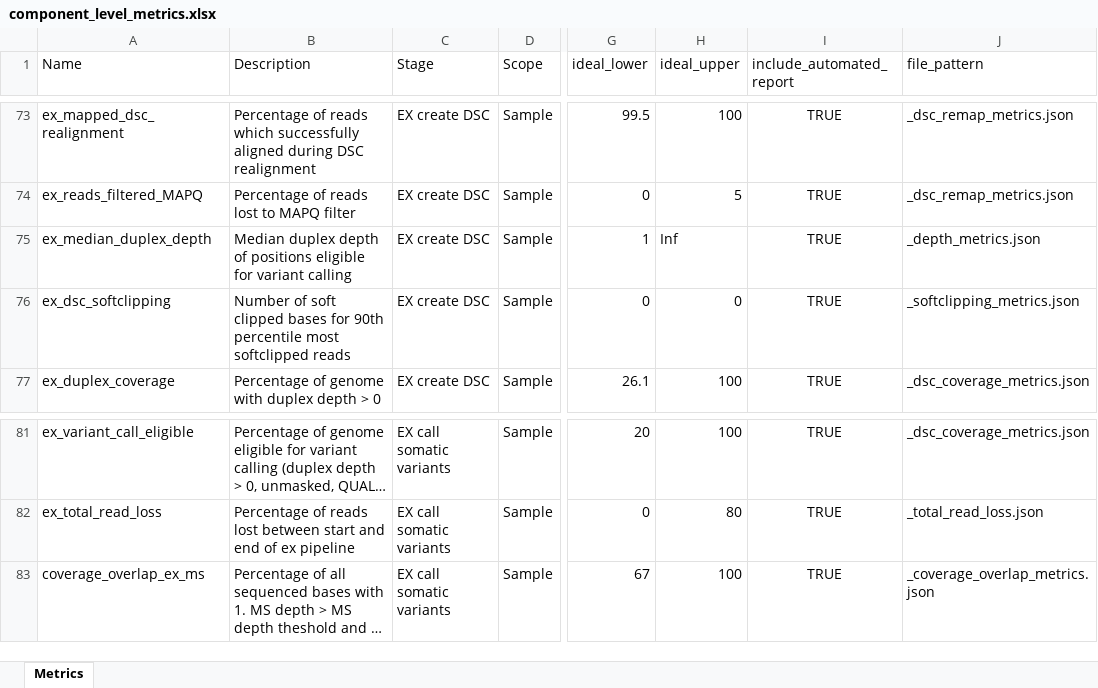
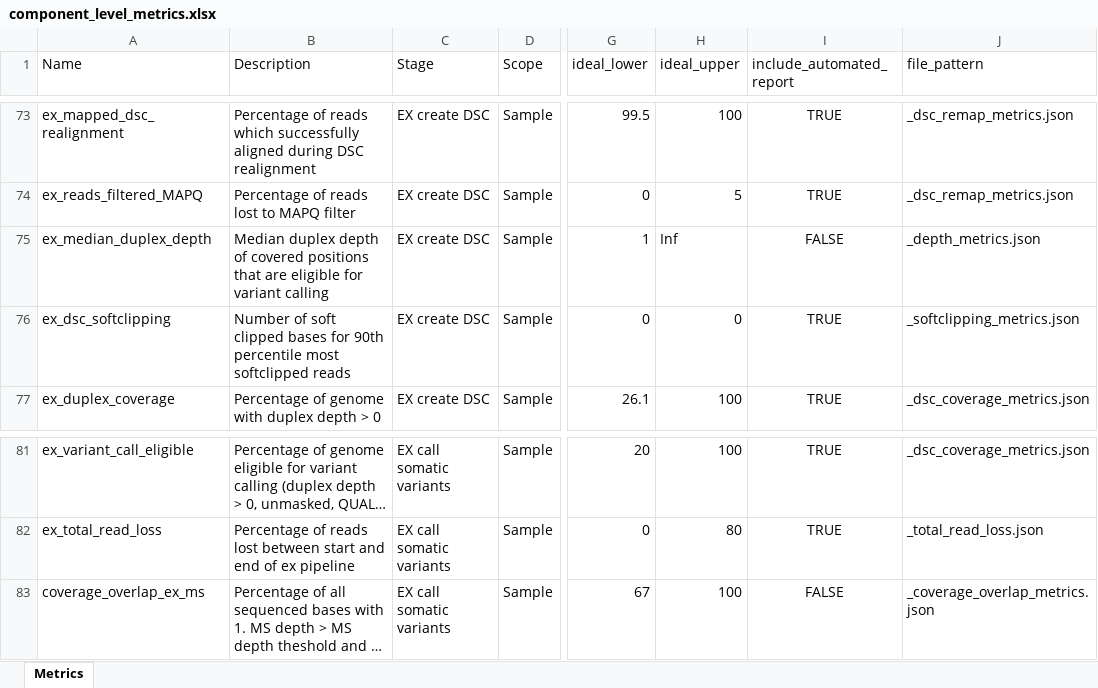
Before and after one commit to systematicmedicine/SomaticCODEC, an Excel workbook: config/component_level_metrics.xlsx, sheet Metrics, drawn as a sheet; only a part is shown, gaps mark what is left out; long unchanged cells end in …; values as stored, in another font and other column widths than the file's, no borders; the diff names each change by its address in the sheet, - before the commit and + after, or states it on an @@ line.

Commit message:
Temporarily removed ex_median_duplex_depth and coverage_overlap_ex_ms from automated report

```diff
--- a/config/component_level_metrics.xlsx (sheet Metrics)
+++ b/config/component_level_metrics.xlsx (sheet Metrics)
-B75 (Description): …depth of positions eligible for…
+B75 (Description): …depth of covered positions that are eligible for…
-I75 (include_automated_report): TRUE
+I75 (include_automated_report): FALSE
-I83 (include_automated_report): TRUE
+I83 (include_automated_report): FALSE
```
